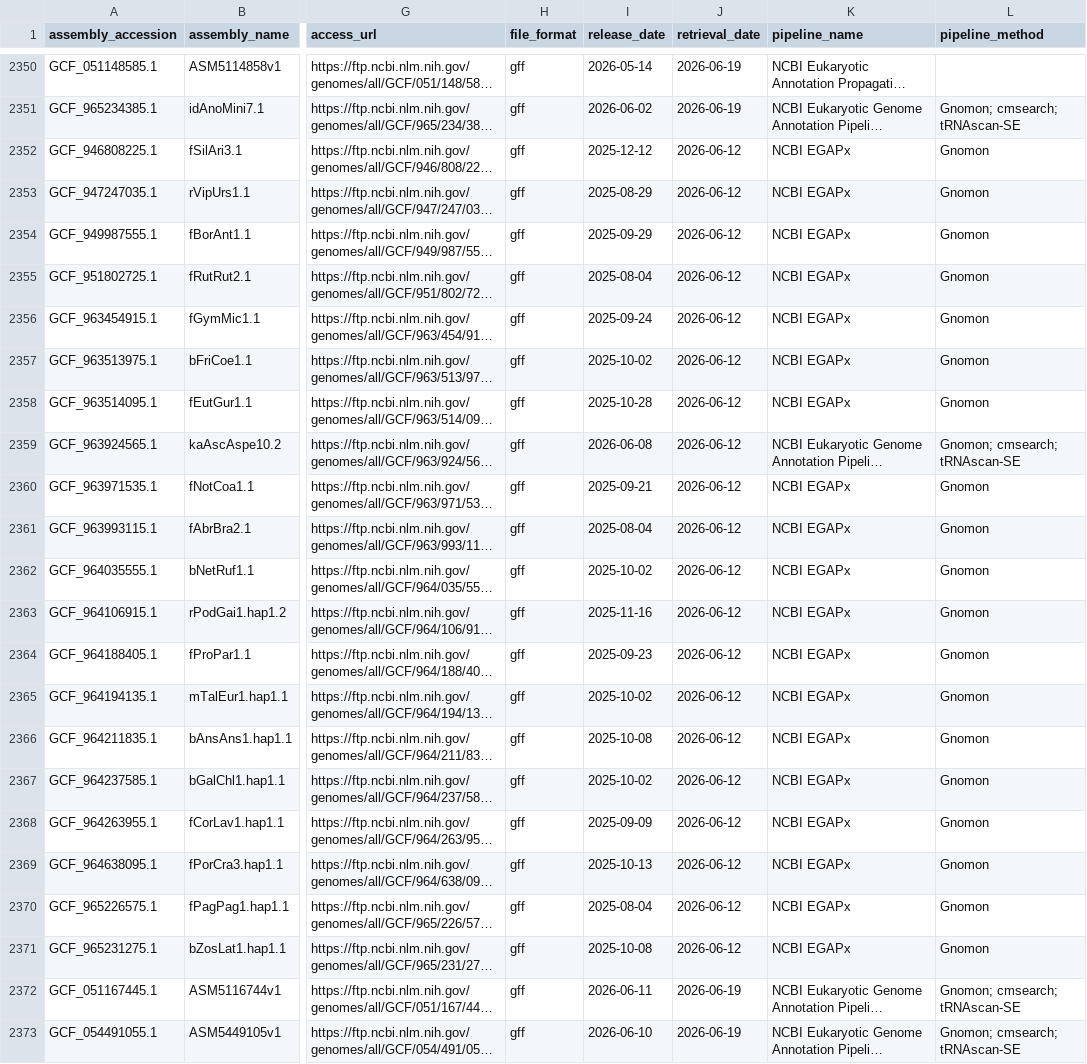
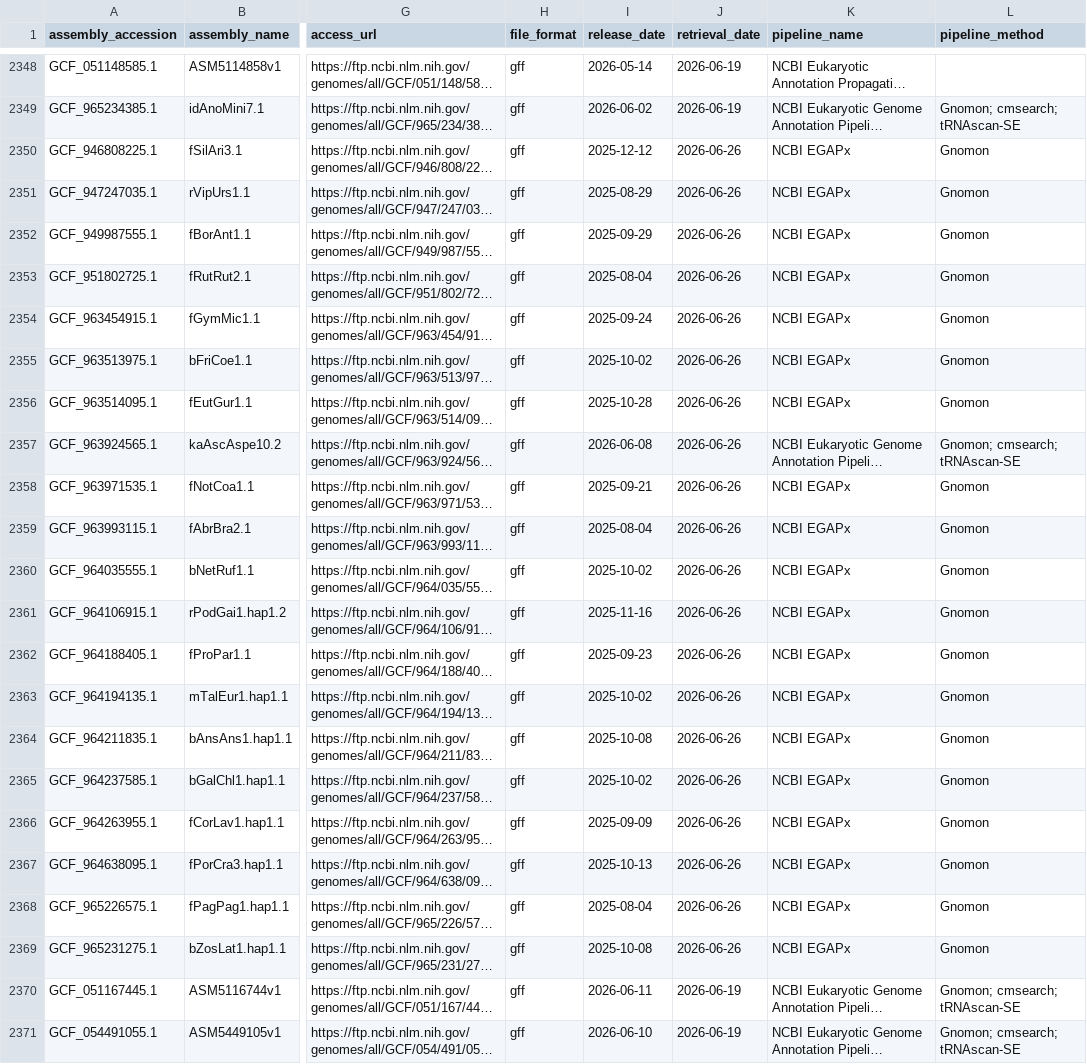
Before and after one commit to guigolab/genome-annotation-tracker, a TSV file: data/refseq_annotations.tsv, drawn as a sheet; only a part is shown, gaps mark what is left out; long unchanged cells end in …; addresses are those after the commit; the diff covers the shown part only; the diff names each change by its address in the sheet, - before the commit and + after, or states it on an @@ line.

```diff
--- a/data/refseq_annotations.tsv
+++ b/data/refseq_annotations.tsv
-J2350:J2369 (retrieval_date): 2026-06-12
+J2350:J2369 (retrieval_date): 2026-06-26
```
Also changed, not shown: 8 added rows and 2 removed rows elsewhere in this file.
